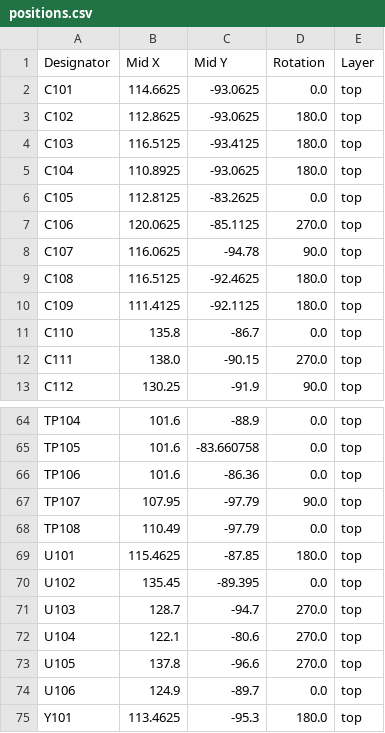
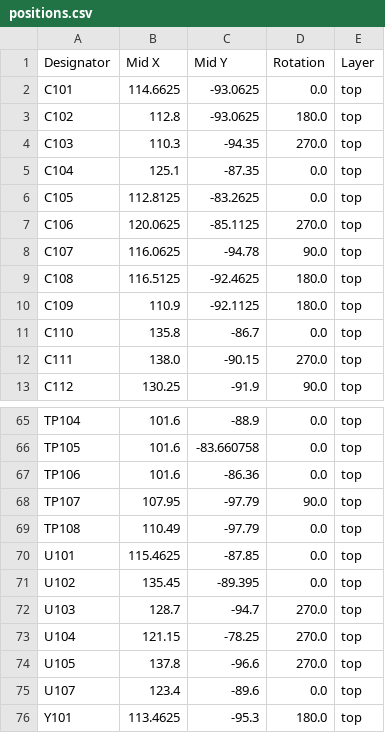
Before and after one commit to eiten/canbus_laser_toolhead, a CSV file: production/positions.csv, drawn as a sheet; only a part is shown, gaps mark what is left out; the diff covers the shown part only.

```diff
--- a/production/positions.csv
+++ b/production/positions.csv
@@ -2,5 +2,5 @@
 C101,114.6625,-93.0625,0.0,top
-C102,112.8625,-93.0625,180.0,top
-C103,116.5125,-93.4125,180.0,top
-C104,110.8925,-93.0625,180.0,top
+C102,112.8,-93.0625,180.0,top
+C103,110.3,-94.35,270.0,top
+C104,125.1,-87.35,0.0,top
 C105,112.8125,-83.2625,0.0,top
@@ -9,3 +9,3 @@ C107,116.0625,-94.78,90.0,top
 C108,116.5125,-92.4625,180.0,top
-C109,111.4125,-92.1125,180.0,top
+C109,110.9,-92.1125,180.0,top
 C110,135.8,-86.7,0.0,top
@@ -68,8 +69,8 @@ TP107,107.95,-97.79,90.0,top
 TP108,110.49,-97.79,0.0,top
-U101,115.4625,-87.85,180.0,top
+U101,115.4625,-87.85,0.0,top
 U102,135.45,-89.395,0.0,top
 U103,128.7,-94.7,270.0,top
-U104,122.1,-80.6,270.0,top
+U104,121.15,-78.25,270.0,top
 U105,137.8,-96.6,270.0,top
-U106,124.9,-89.7,0.0,top
+U107,123.4,-89.6,0.0,top
 Y101,113.4625,-95.3,180.0,top
```
Also changed, not shown: 2 added rows, 1 removed row and 57 edited cells elsewhere in this file, production/bom.csv, production/designators.csv, 11 other files.
